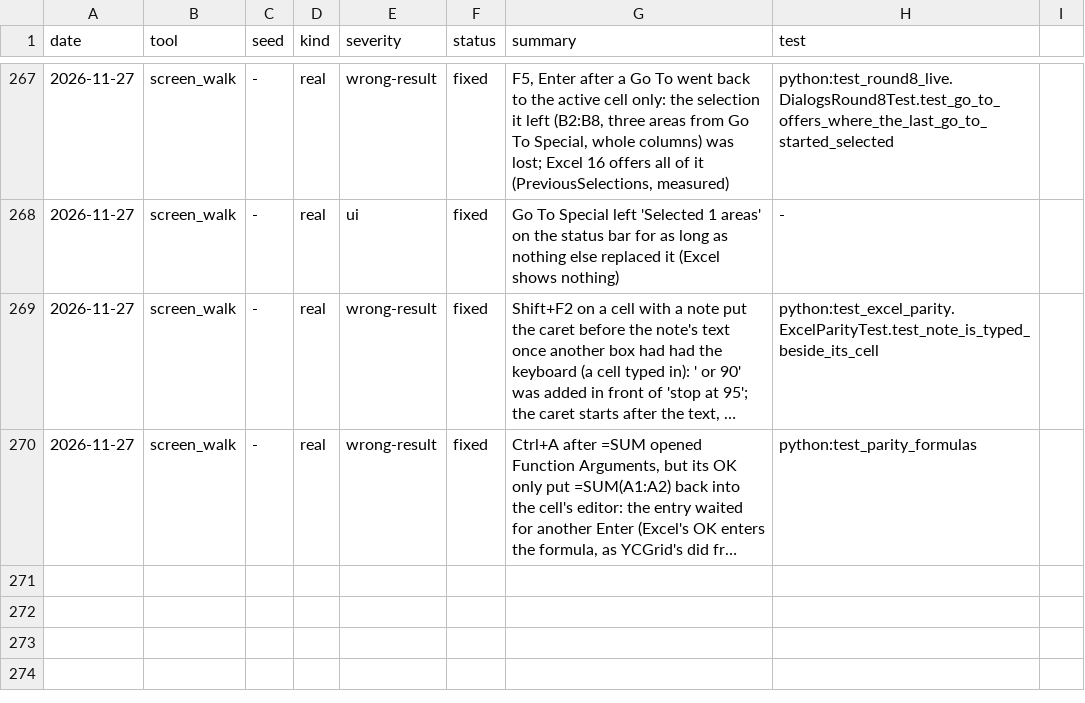
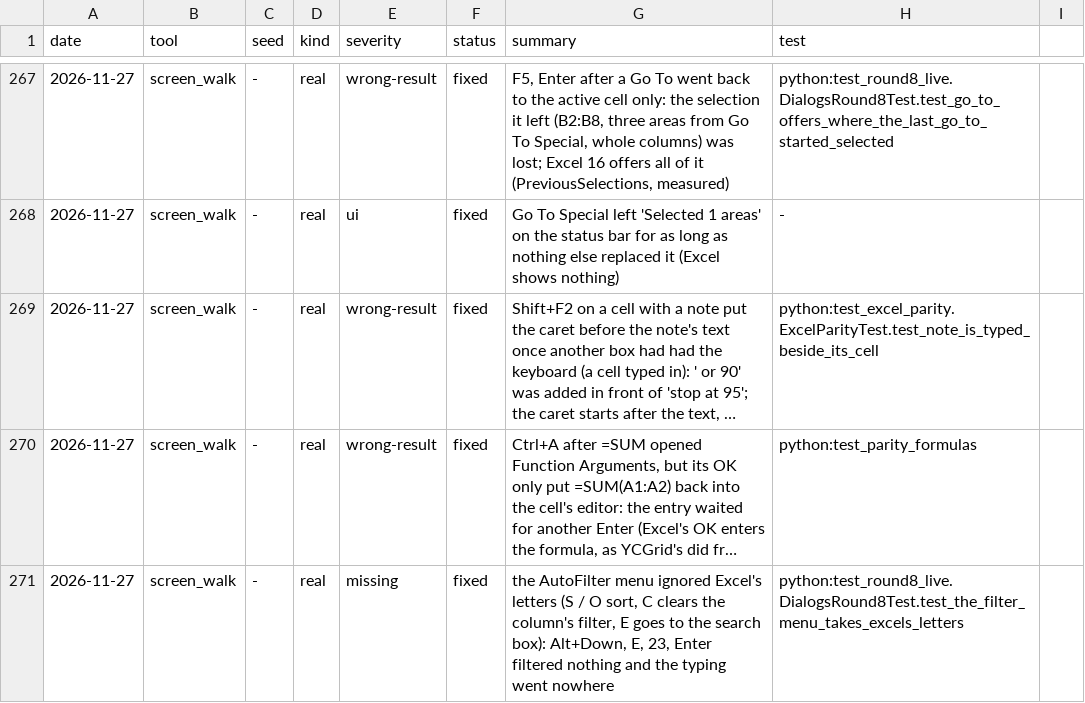
Before and after one commit to ycgrid/ycgrid, a CSV file: docs/random-findings.csv, drawn as a sheet; only a part is shown, gaps mark what is left out; long unchanged cells end in …; the diff names each change by its address in the sheet, - before the commit and + after, or states it on an @@ line.

Commit message:
The AutoFilter menu takes Excel's letters: S and O sort, C clears, E searches
Alt+Down, E, a few letters, Enter is how people filter a list from the keyboard; the menu ignored every letter
and what was typed went nowhere. The letters are Excel's (the same in every language) and act only while the
menu itself has the keyboard.

```diff
--- a/docs/random-findings.csv
+++ b/docs/random-findings.csv
+row 271: 2026-11-27 | screen_walk | - | real | missing | fixed | the AutoFilter menu ignored Excel's letters (S / O sort, C clears the column's filter, E goes to the search box): Alt+Down, E, 23, Enter filtered nothing and the typing went nowhere | python:test_round8_live.DialogsRound8Test.test_the_filter_menu_takes_excels_letters
```
Also changed, not shown: 2 other files.
